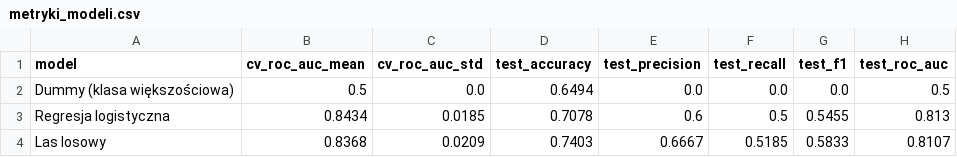
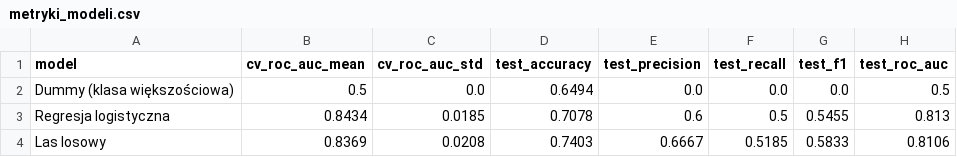
Before and after one commit to democratik/AI-Project, a CSV file: outputs/tables/metryki_modeli.csv, drawn as a sheet.

```diff
--- a/outputs/tables/metryki_modeli.csv
+++ b/outputs/tables/metryki_modeli.csv
@@ -3,2 +3,2 @@ Dummy (klasa większościowa),0.5,0.0,0.6494,0.0,0.0,0.0,0.5
 Regresja logistyczna,0.8434,0.0185,0.7078,0.6,0.5,0.5455,0.813
-Las losowy,0.8368,0.0209,0.7403,0.6667,0.5185,0.5833,0.8107
+Las losowy,0.8369,0.0208,0.7403,0.6667,0.5185,0.5833,0.8106
```
Also changed, not shown: outputs/tables/waznosc_cech.csv, 18 other files.
